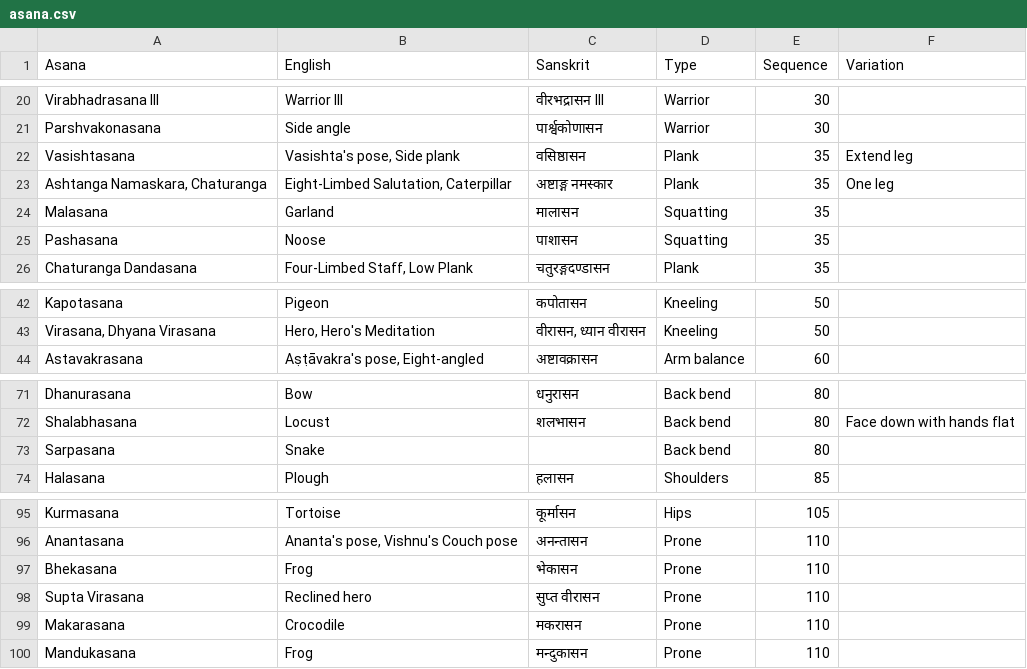
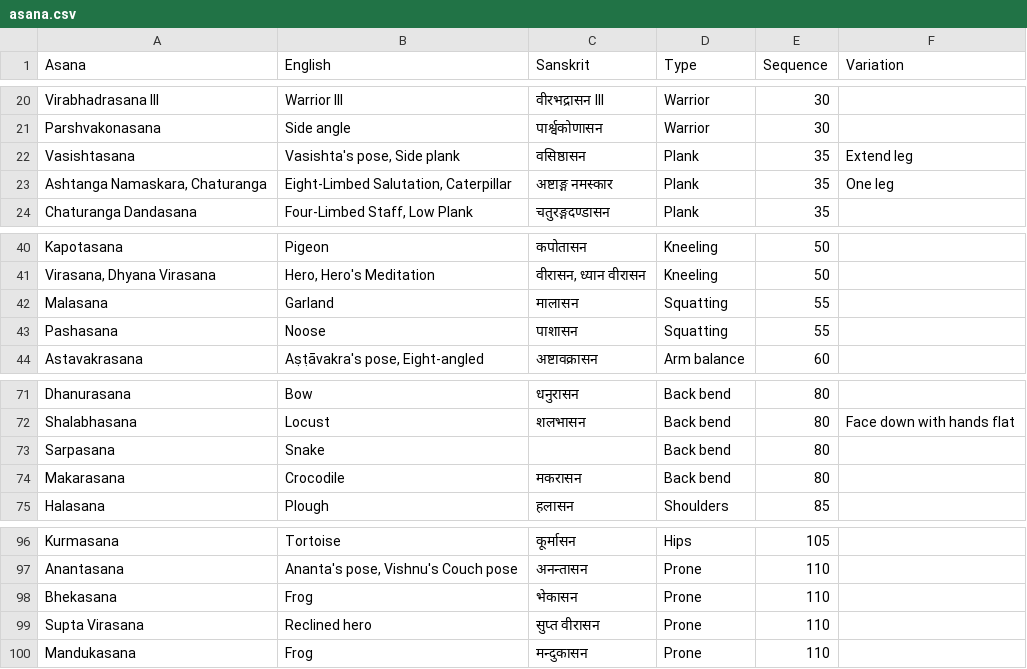
Before and after one commit to deanturpin/yogr, a CSV file: asana.csv, drawn as a sheet; only a part is shown, gaps mark what is left out; removed rows and columns are numbered as before the commit, all else as after; the diff names each change by its address in the sheet, - before the commit and + after, or states it on an @@ line.

Commit message:
Review back bends and squatting

```diff
--- a/asana.csv
+++ b/asana.csv
-row 24: Malasana | Garland | मालासन | Squatting | 35
-row 25: Pashasana | Noose | पाशासन | Squatting | 35
+row 42: Malasana | Garland | मालासन | Squatting | 55
+row 43: Pashasana | Noose | पाशासन | Squatting | 55
+row 74: Makarasana | Crocodile | मकरासन | Back bend | 80
-row 99: Makarasana | Crocodile | मकरासन | Prone | 110
```
